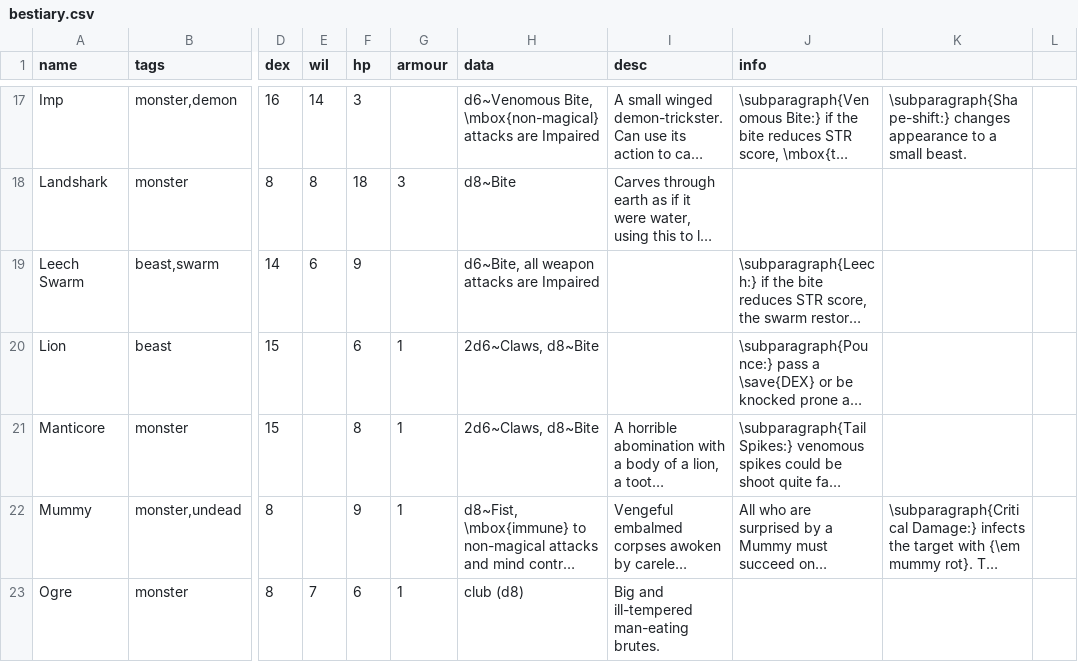
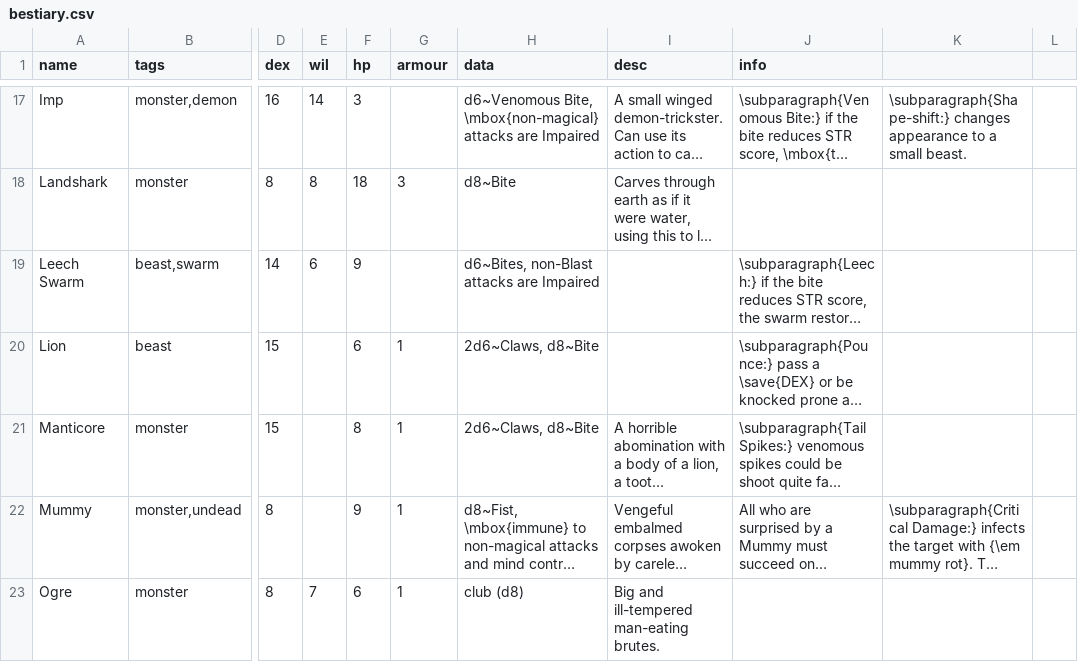
Before and after one commit to Vladar4/itdr-core, a CSV file: bestiary.csv, drawn as a sheet; only a part is shown, gaps mark what is left out; long unchanged cells end in …; the diff names each change by its address in the sheet, - before the commit and + after, or states it on an @@ line.

Commit message:
bestiary.csv - leech swarm - non-Blast attacks

```diff
--- a/bestiary.csv
+++ b/bestiary.csv
-H19 (data): d6~Bite, all weapon attacks are Impaired
+H19 (data): d6~Bites, non-Blast attacks are Impaired
```
Also changed, not shown: 1 other file.
